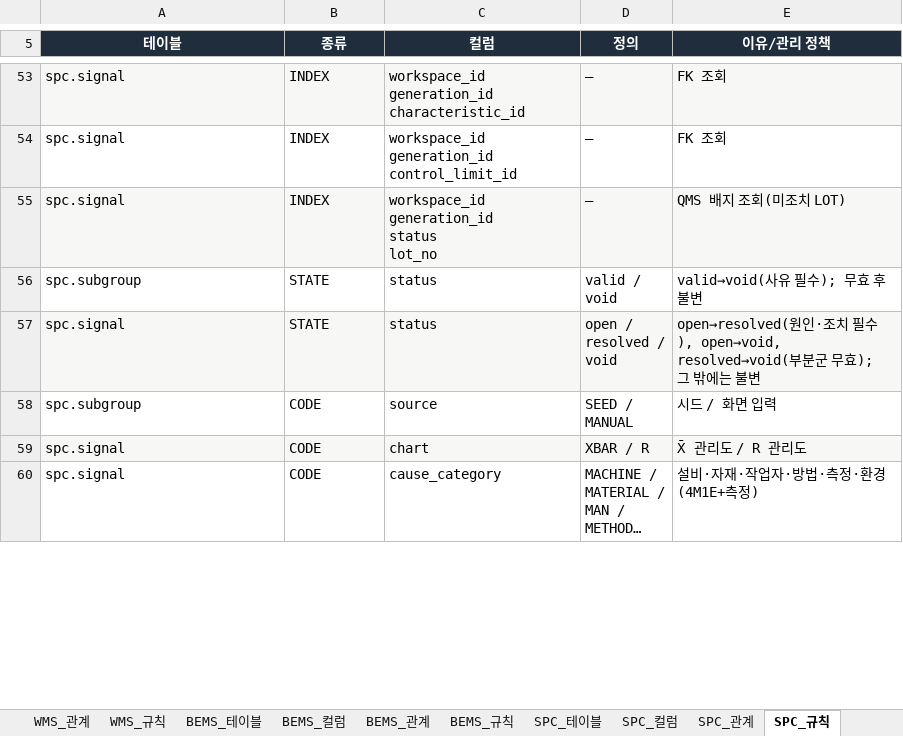
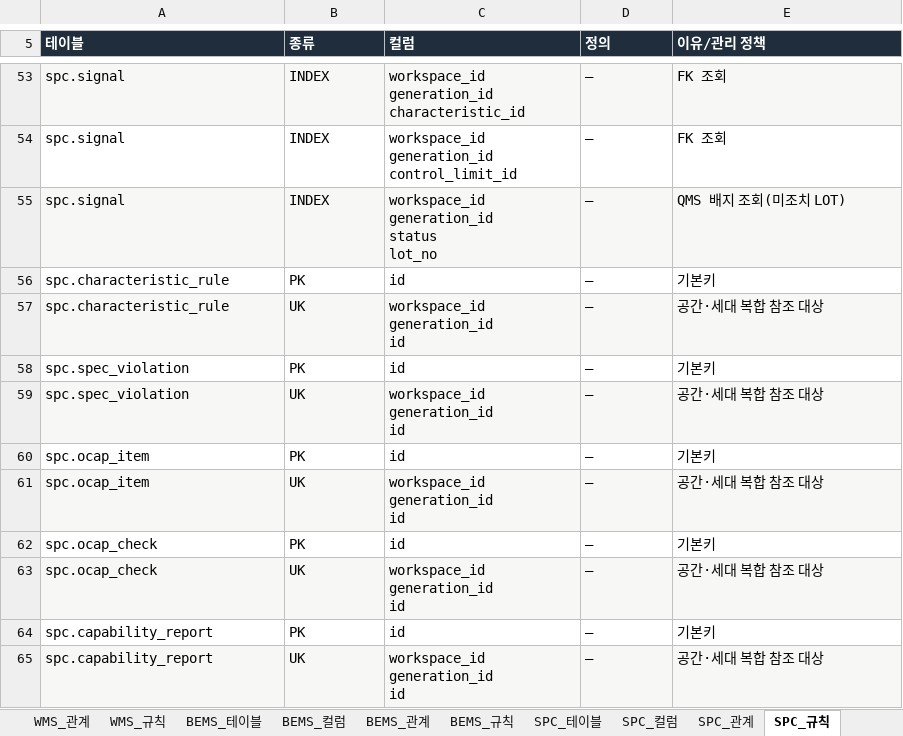
Before and after one commit to go8105/factory-studio, an Excel workbook: docs/db/DB설계서.xlsx, sheet SPC_규칙, drawn as a sheet; only a part is shown, gaps mark what is left out; the shorter side is filled out with more unchanged rows; long unchanged cells end in …; values as stored, in another font and other column widths than the file's, no borders; table styles not drawn; ↵ is a line break in a cell; the diff covers the shown part only; the diff names each change by its address in the sheet, - before the commit and + after, or states it on an @@ line.

```diff
--- a/docs/db/DB설계서.xlsx (sheet SPC_규칙)
+++ b/docs/db/DB설계서.xlsx (sheet SPC_규칙)
-A5:E5 alignment: center
+A5:E5 alignment: left
+row 56: spc.characteristic_rule | PK | id | — | 기본키
+row 57: spc.characteristic_rule | UK | workspace_id ↵ generation_id ↵ id | — | 공간·세대 복합 참조 대상
+row 58: spc.spec_violation | PK | id | — | 기본키
+row 59: spc.spec_violation | UK | workspace_id ↵ generation_id ↵ id | — | 공간·세대 복합 참조 대상
+row 60: spc.ocap_item | PK | id | — | 기본키
+row 61: spc.ocap_item | UK | workspace_id ↵ generation_id ↵ id | — | 공간·세대 복합 참조 대상
+row 62: spc.ocap_check | PK | id | — | 기본키
+row 63: spc.ocap_check | UK | workspace_id ↵ generation_id ↵ id | — | 공간·세대 복합 참조 대상
+row 64: spc.capability_report | PK | id | — | 기본키
+row 65: spc.capability_report | UK | workspace_id ↵ generation_id ↵ id | — | 공간·세대 복합 참조 대상
```
Also changed, not shown: 29 added rows, 8 edited cells and cell formats elsewhere in this sheet, sheet SPC_컬럼, sheet SPC_관계, sheet SPC_테이블, sheet 00_전체관계, sheet MES_관계, sheet 00_목차, 44 more sheets, 17 other files.
